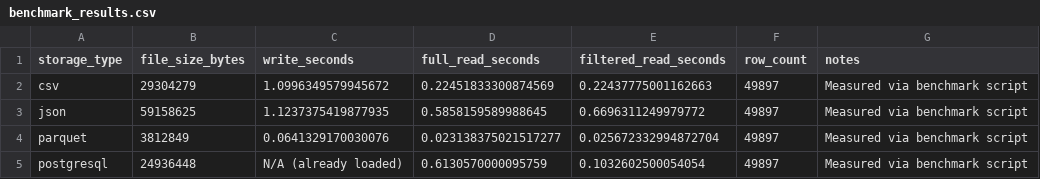
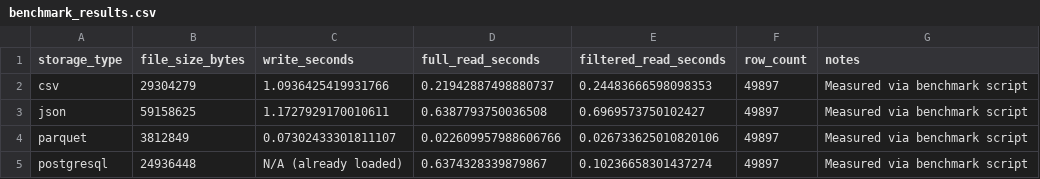
Before and after one commit to ThazelTumaneng/DSS150P_Lab03_Tumaneng_Thazel, a CSV file: docs/benchmark_results.csv, drawn as a sheet.

```diff
--- a/docs/benchmark_results.csv
+++ b/docs/benchmark_results.csv
@@ -1,5 +1,5 @@
 storage_type,file_size_bytes,write_seconds,full_read_seconds,filtered_read_seconds,row_count,notes
-csv,29304279,1.0996349579945672,0.22451833300874569,0.22437775001162663,49897,Measured via benchmark script
-json,59158625,1.1237375419877935,0.5858159589988645,0.6696311249979772,49897,Measured via benchmark script
-parquet,3812849,0.0641329170030076,0.023138375021517277,0.025672332994872704,49897,Measured via benchmark script
-postgresql,24936448,N/A (already loaded),0.6130570000095759,0.1032602500054054,49897,Measured via benchmark script
+csv,29304279,1.0936425419931766,0.21942887498880737,0.24483666598098353,49897,Measured via benchmark script
+json,59158625,1.1727929170010611,0.6387793750036508,0.6969573750102427,49897,Measured via benchmark script
+parquet,3812849,0.07302433301811107,0.022609957988606766,0.026733625010820106,49897,Measured via benchmark script
+postgresql,24936448,N/A (already loaded),0.6374328339879867,0.10236658301437274,49897,Measured via benchmark script
```
Also changed, not shown: 4 other files.
